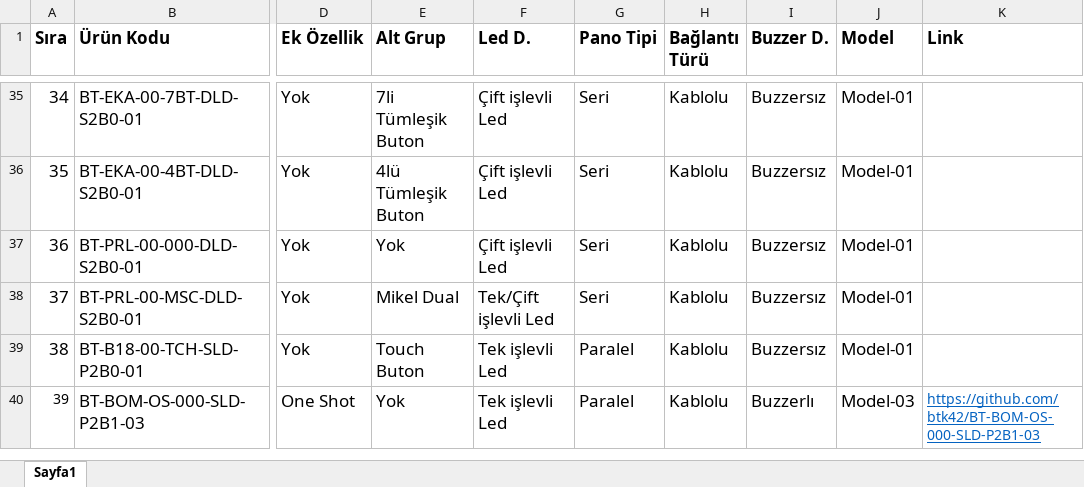
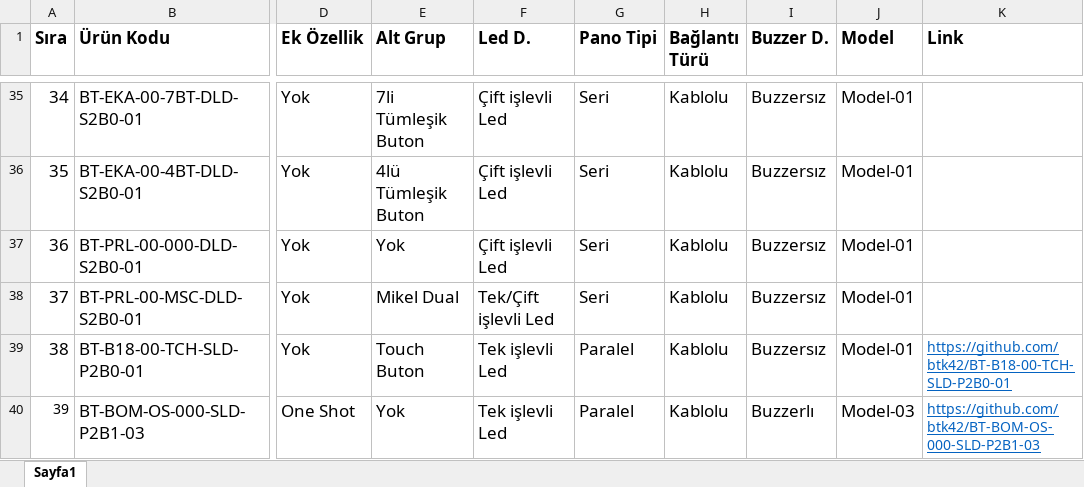
Before and after one commit to btk42/btk42.github.io, an Excel workbook: pages/butonlar.xlsx, sheet Sayfa1, drawn as a sheet; only a part is shown, gaps mark what is left out; values as stored, in another font and other column widths than the file's, no borders; the diff names each change by its address in the sheet, - before the commit and + after, or states it on an @@ line.

Commit message:
Capacitive Buton URL uzantısı eklendi.

```diff
--- a/pages/butonlar.xlsx (sheet Sayfa1)
+++ b/pages/butonlar.xlsx (sheet Sayfa1)
-K39 (Link): (empty)
+K39 (Link): https://github.com/btk42/BT-B18-00-TCH-SLD-P2B0-01
```
